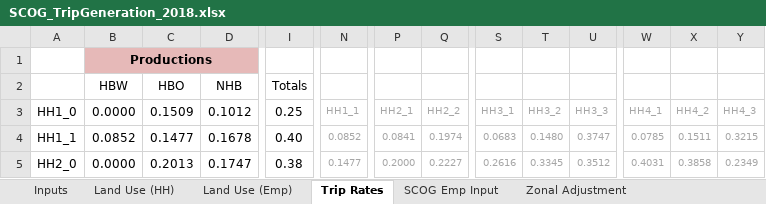
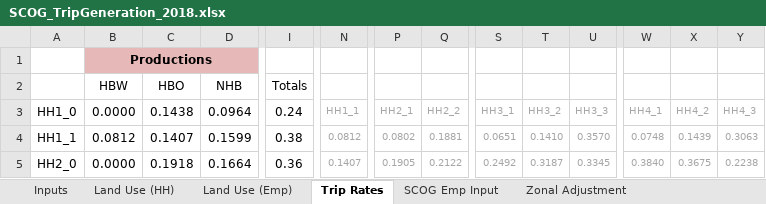
Before and after one commit to RSGInc/scog_model, an Excel workbook: 2-TripGeneration/SCOG_TripGeneration_2018.xlsx, sheet Trip Rates, drawn as a sheet; only a part is shown, gaps mark what is left out; values as stored, in another font and other column widths than the file's, no borders; the diff covers the shown part only; the diff names each change by its address in the sheet, - before the commit and + after, or states it on an @@ line.

Commit message:
April TripGen update
Update vehicle share to 90.5% and adjust NHB factor to 1.15

```diff
--- a/2-TripGeneration/SCOG_TripGeneration_2018.xlsx (sheet Trip Rates)
+++ b/2-TripGeneration/SCOG_TripGeneration_2018.xlsx (sheet Trip Rates)
-C3: 0.1509
+C3: 0.1438
-D3: 0.1012
+D3: 0.0964
-I3: 0.25
+I3: 0.24
-B4 (0.0000): 0.0852
+B4 (0.0000): 0.0812
-C4 (0.1438): 0.1477
+C4 (0.1438): 0.1407
-D4 (0.0964): 0.1678
+D4 (0.0964): 0.1599
-I4 (0.24): 0.40
+I4 (0.24): 0.38
-N4 (HH1_1): 0.0852
+N4 (HH1_1): 0.0812
-P4 (HH2_1): 0.0841
+P4 (HH2_1): 0.0802
-Q4 (HH2_2): 0.1974
+Q4 (HH2_2): 0.1881
-S4 (HH3_1): 0.0683
+S4 (HH3_1): 0.0651
-T4 (HH3_2): 0.1480
+T4 (HH3_2): 0.1410
-U4 (HH3_3): 0.3747
+U4 (HH3_3): 0.3570
-W4 (HH4_1): 0.0785
+W4 (HH4_1): 0.0748
-X4 (HH4_2): 0.1511
+X4 (HH4_2): 0.1439
-Y4 (HH4_3): 0.3215
+Y4 (HH4_3): 0.3063
-C5 (0.1438): 0.2013
+C5 (0.1438): 0.1918
-D5 (0.0964): 0.1747
+D5 (0.0964): 0.1664
-I5 (0.24): 0.38
+I5 (0.24): 0.36
-N5 (HH1_1): 0.1477
+N5 (HH1_1): 0.1407
-P5 (HH2_1): 0.2000
+P5 (HH2_1): 0.1905
-Q5 (HH2_2): 0.2227
+Q5 (HH2_2): 0.2122
-S5 (HH3_1): 0.2616
+S5 (HH3_1): 0.2492
-T5 (HH3_2): 0.3345
+T5 (HH3_2): 0.3187
-U5 (HH3_3): 0.3512
+U5 (HH3_3): 0.3345
-W5 (HH4_1): 0.4031
+W5 (HH4_1): 0.3840
-X5 (HH4_2): 0.3858
+X5 (HH4_2): 0.3675
-Y5 (HH4_3): 0.2349
+Y5 (HH4_3): 0.2238
```
Also changed, not shown: 55 edited cells elsewhere in this sheet, sheet Skagit Co Export, sheet Skagit Co Balance, sheet Calculated Trips, sheet Zonal Adjustment, sheet Inputs, 10 other files.
